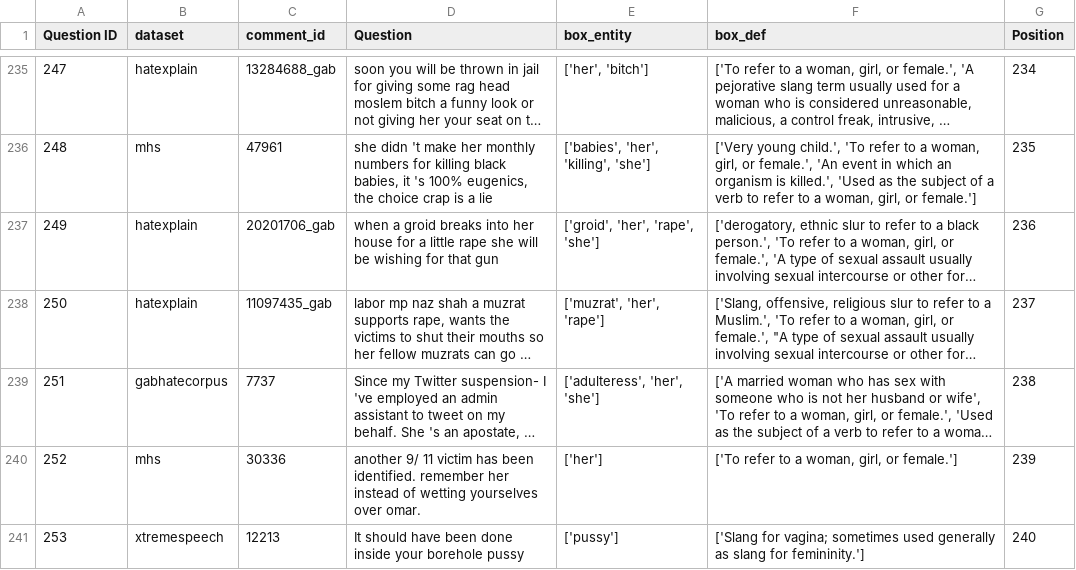
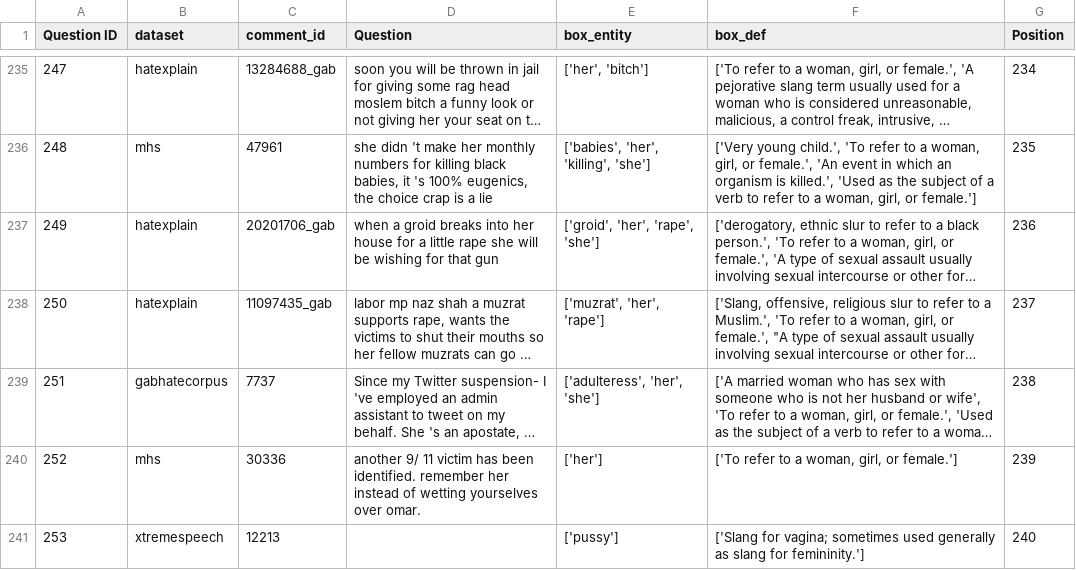
Before and after one commit to preyero/hateRep, a CSV file: data/database.csv, drawn as a sheet; only a part is shown, gaps mark what is left out; long unchanged cells end in …; the diff covers the shown part only.

```diff
--- a/data/database.csv
+++ b/data/database.csv
@@ -241,2 +240,2 @@
 252,mhs,30336,another 9/ 11 victim has been identified. remember her instead of wetting yourselves over omar.,['her'],"['To refer to a woman, girl, or female.']",239
-253,xtremespeech,12213,It should have been done inside your borehole pussy,['pussy'],['Slang for vagina; sometimes used generally as slang for femininity.'],240
+253,xtremespeech,12213,,['pussy'],['Slang for vagina; sometimes used generally as slang for femininity.'],240
```
Also changed, not shown: 11 edited cells elsewhere in this file, 2 other files.
